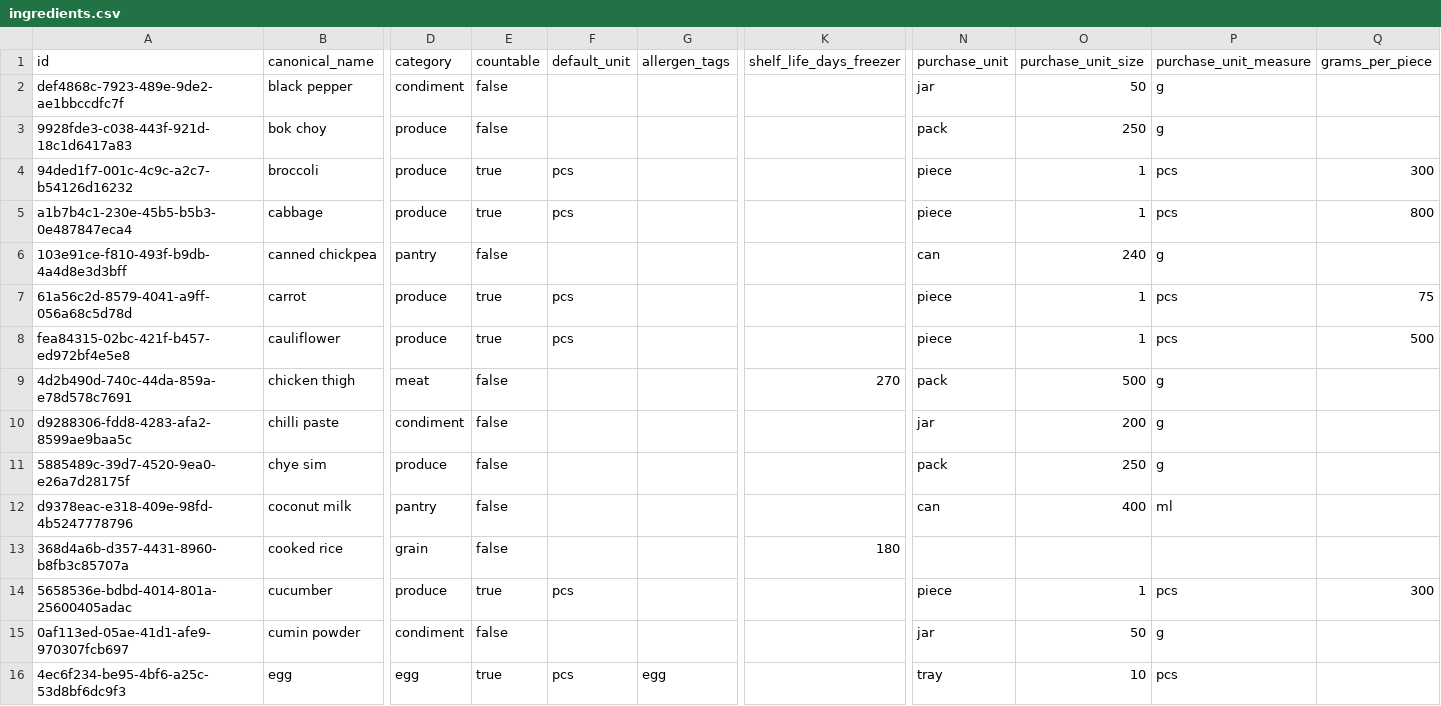
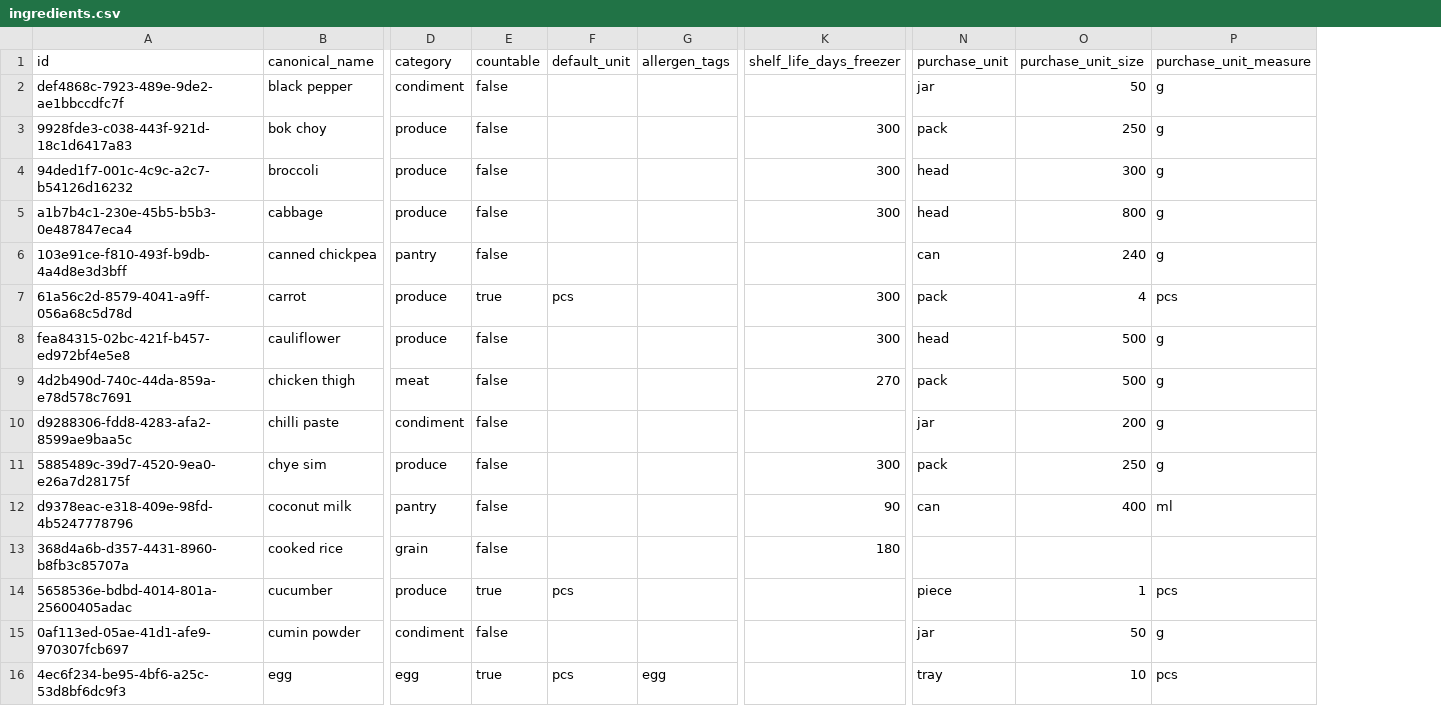
Before and after one commit to nkjcolin/cookish, a CSV file: backend/seed/ingredients.csv, drawn as a sheet; only a part is shown, gaps mark what is left out; the diff covers the shown part only; the diff names each change by its address in the sheet, - before the commit and + after, or states it on an @@ line.

Commit message:
Add missing FoodKeeper shelf lives (freezer, garlic fridge, ginger pantry)

```diff
--- a/backend/seed/ingredients.csv
+++ b/backend/seed/ingredients.csv
-column Q (grams_per_piece), rows 4-14: 300 | 800 |  | 75 | 500 |  |  |  |  |  | 300
-K3:K5 (shelf_life_days_freezer): (empty)
+K3:K5 (shelf_life_days_freezer): 300
-E4:E5 (countable): true
+E4:E5 (countable): false
-F4:F5 (default_unit): pcs
+F4:F5 (default_unit): (empty)
-N4:N5 (purchase_unit): piece
+N4:N5 (purchase_unit): head
-O4 (purchase_unit_size): 1
+O4 (purchase_unit_size): 300
-P4:P5 (purchase_unit_measure): pcs
+P4:P5 (purchase_unit_measure): g
-O5 (purchase_unit_size): 1
+O5 (purchase_unit_size): 800
-K7:K8 (shelf_life_days_freezer): (empty)
+K7:K8 (shelf_life_days_freezer): 300
-N7 (purchase_unit): piece
+N7 (purchase_unit): pack
-O7 (purchase_unit_size): 1
+O7 (purchase_unit_size): 4
-E8 (countable): true
+E8 (countable): false
-F8 (default_unit): pcs
+F8 (default_unit): (empty)
-N8 (purchase_unit): piece
+N8 (purchase_unit): head
-O8 (purchase_unit_size): 1
+O8 (purchase_unit_size): 500
-P8 (purchase_unit_measure): pcs
+P8 (purchase_unit_measure): g
-K11 (shelf_life_days_freezer): (empty)
+K11 (shelf_life_days_freezer): 300
-K12 (shelf_life_days_freezer): (empty)
+K12 (shelf_life_days_freezer): 90
```
Also changed, not shown: 18 edited cells elsewhere in this file.
